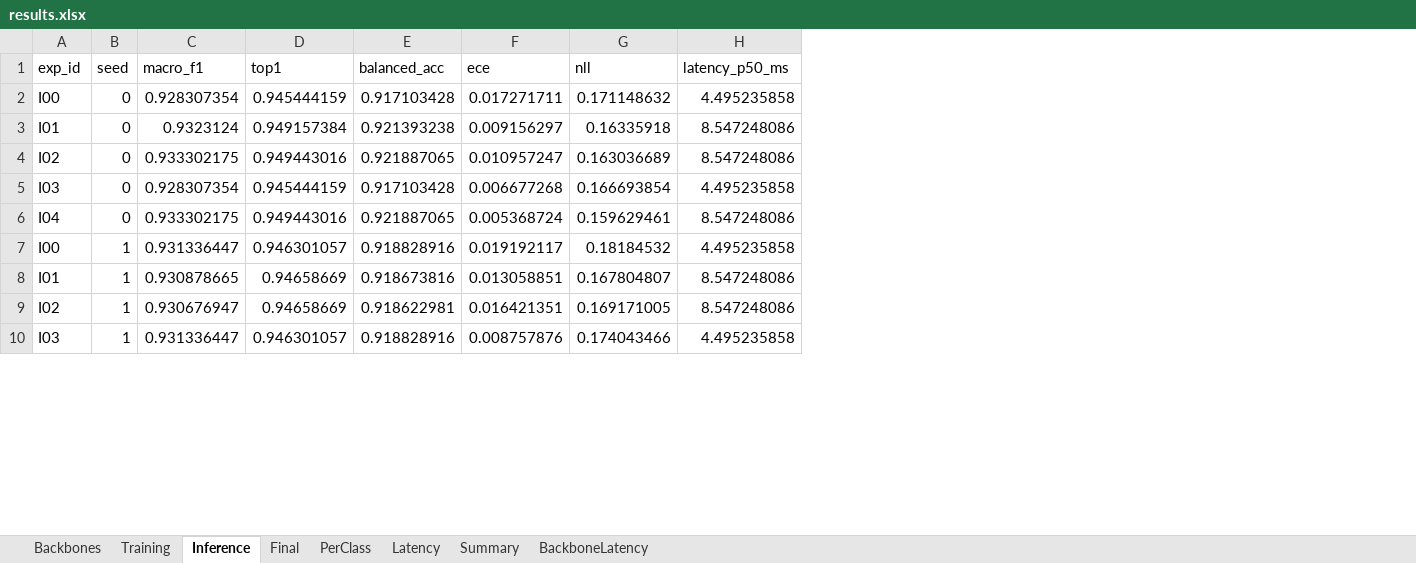
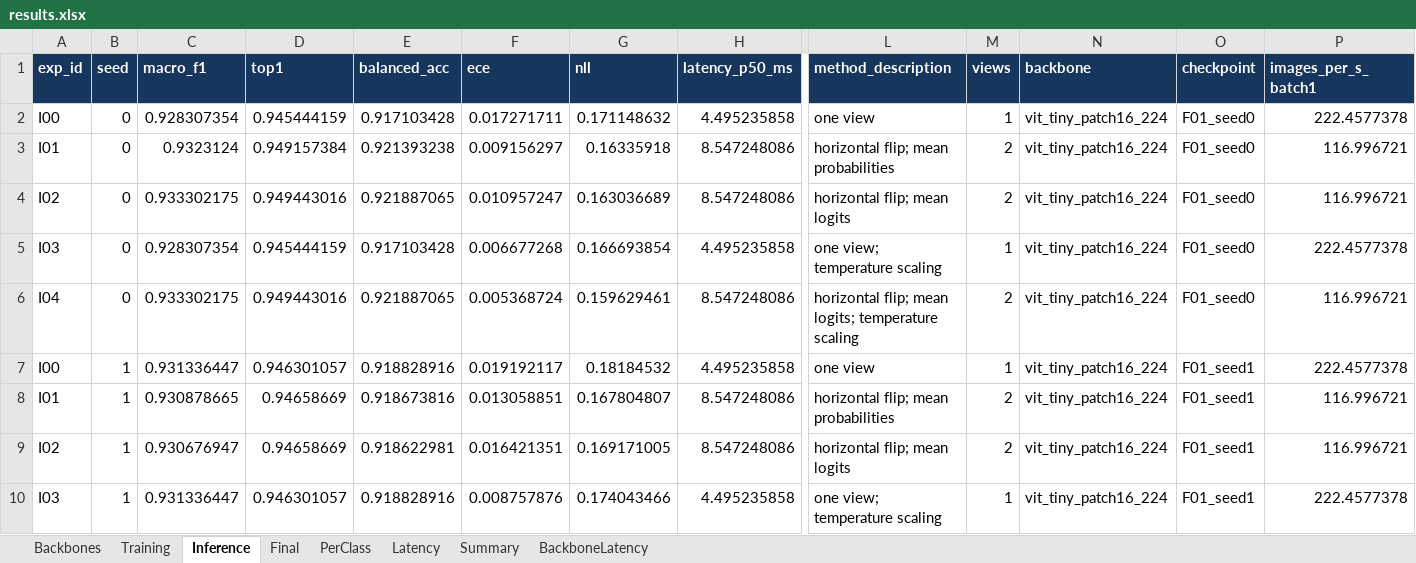
Before and after one commit to tuanfptu/K4-Track4-Day2-HaManhTuan-2A202602982-Deeplearning-Advance, an Excel workbook: submissions/2A202602982_HaManhTuan/results.xlsx, sheet Inference, drawn as a sheet; only a part is shown, gaps mark what is left out; values as stored, in another font and other column widths than the file's, no borders; the diff covers the shown part only; the diff names each change by its address in the sheet, - before the commit and + after, or states it on an @@ line.

```diff
--- a/submissions/2A202602982_HaManhTuan/results.xlsx (sheet Inference)
+++ b/submissions/2A202602982_HaManhTuan/results.xlsx (sheet Inference)
+column L (method_description), rows 2-10: one view | horizontal flip; mean probabilities | horizontal flip; mean logits | one view; temperature scaling | horizontal flip; mean logits; temperature scaling | one view | horizontal flip; mean probabilities | horizontal flip; mean logits | one view; temperature scaling
+column M (views), rows 2-10: 1 | 2 | 2 | 1 | 2 | 1 | 2 | 2 | 1
+column N (backbone), rows 2-10: all vit_tiny_patch16_224
+column O (checkpoint), rows 2-10: F01_seed0 | F01_seed0 | F01_seed0 | F01_seed0 | F01_seed0 | F01_seed1 | F01_seed1 | F01_seed1 | F01_seed1
+column P (images_per_s_batch1), rows 2-10: 222.4577378 | 116.996721 | 116.996721 | 222.4577378 | 116.996721 | 222.4577378 | 116.996721 | 116.996721 | 222.4577378
@@ A1:H1 fill: none → #17365D, bold: off → on, text colour: black → #FFFFFF @@
```
Also changed, not shown: cell formats elsewhere in this sheet, sheet Final, sheet Training, sheet Latency, sheet Backbones, sheet Summary, sheet BackboneLatency, 1 more sheet, 10 other files.
